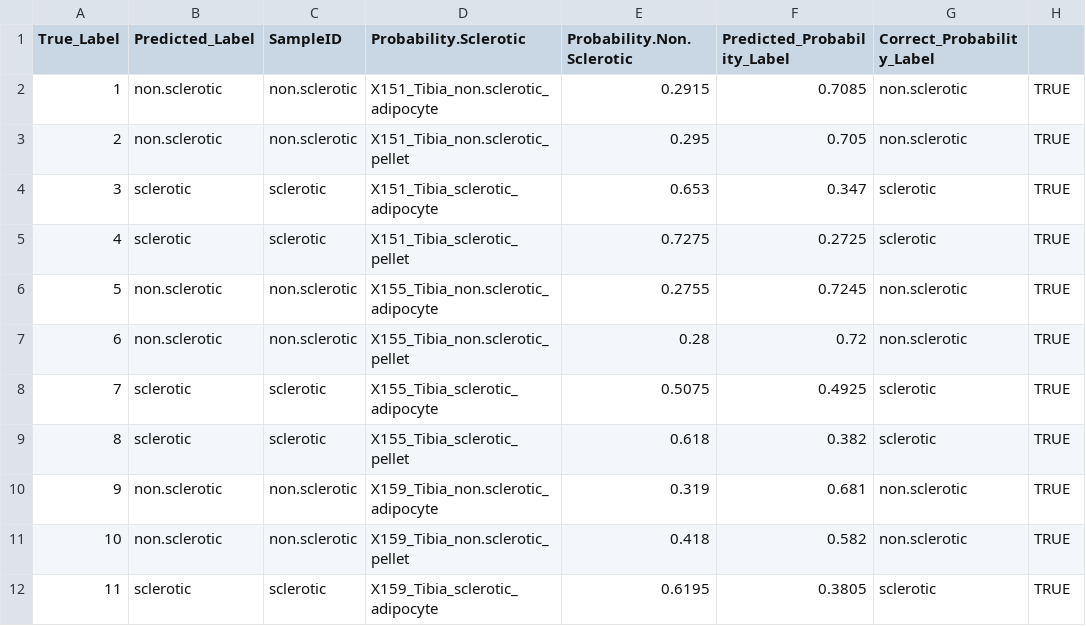
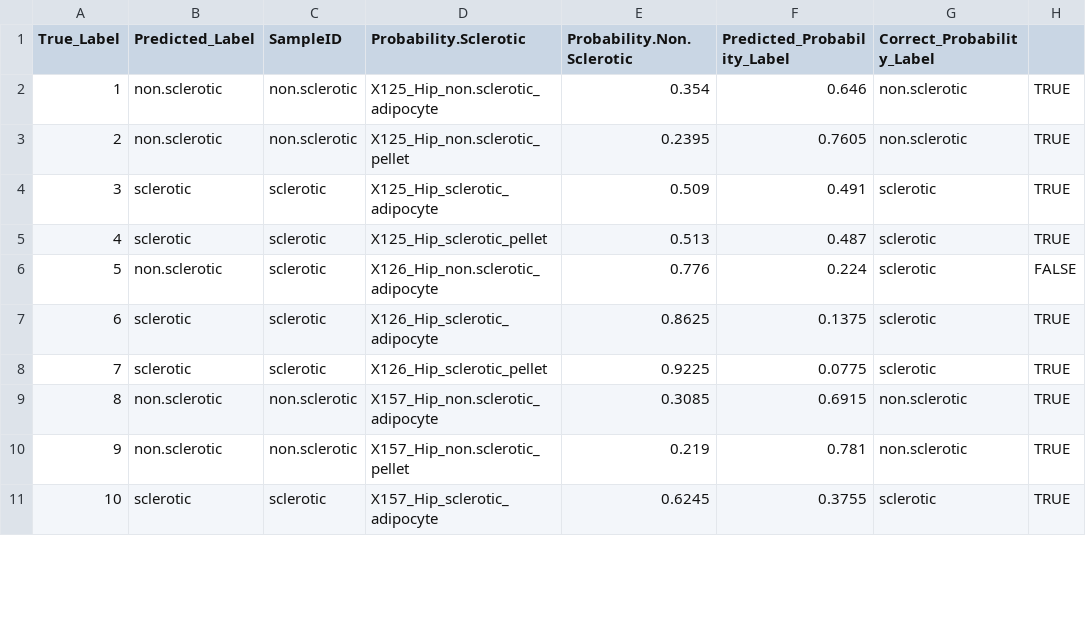
Before and after one commit to Sporgelum/Hip_and_tibias_sclecrotic_and_non_sclerotic_analysis_BRBseq_human_paired_data, a CSV file: Analysis_removed_samples_2/trained_models_rf/results_prediction_rest_of_samples_with_tibias_features_rf_model.csv, drawn as a sheet; only a part is shown; removed rows and columns are numbered as before the commit, all else as after; the diff covers the shown part only; the diff names each change by its address in the sheet, - before the commit and + after, or states it on an @@ line.

```diff
--- a/Analysis_removed_samples_2/trained_models_rf/results_prediction_rest_of_samples_with_tibias_features_rf_model.csv
+++ b/Analysis_removed_samples_2/trained_models_rf/results_prediction_rest_of_samples_with_tibias_features_rf_model.csv
-D2 (Probability.Sclerotic): X151_Tibia_non.sclerotic_adipocyte
+D2 (Probability.Sclerotic): X125_Hip_non.sclerotic_adipocyte
-E2 (Probability.Non.Sclerotic): 0.2915
+E2 (Probability.Non.Sclerotic): 0.354
-F2 (Predicted_Probability_Label): 0.7085
+F2 (Predicted_Probability_Label): 0.646
-D3 (Probability.Sclerotic): X151_Tibia_non.sclerotic_pellet
+D3 (Probability.Sclerotic): X125_Hip_non.sclerotic_pellet
-E3 (Probability.Non.Sclerotic): 0.295
+E3 (Probability.Non.Sclerotic): 0.2395
-F3 (Predicted_Probability_Label): 0.705
+F3 (Predicted_Probability_Label): 0.7605
-D4 (Probability.Sclerotic): X151_Tibia_sclerotic_adipocyte
+D4 (Probability.Sclerotic): X125_Hip_sclerotic_adipocyte
-E4 (Probability.Non.Sclerotic): 0.653
+E4 (Probability.Non.Sclerotic): 0.509
-F4 (Predicted_Probability_Label): 0.347
+F4 (Predicted_Probability_Label): 0.491
-D5 (Probability.Sclerotic): X151_Tibia_sclerotic_pellet
+D5 (Probability.Sclerotic): X125_Hip_sclerotic_pellet
-E5 (Probability.Non.Sclerotic): 0.7275
+E5 (Probability.Non.Sclerotic): 0.513
-F5 (Predicted_Probability_Label): 0.2725
+F5 (Predicted_Probability_Label): 0.487
-row 6: 5 | non.sclerotic | non.sclerotic | X155_Tibia_non.sclerotic_adipocyte | 0.2755 | 0.7245 | non.sclerotic | TRUE
-row 7: 6 | non.sclerotic | non.sclerotic | X155_Tibia_non.sclerotic_pellet | 0.28 | 0.72 | non.sclerotic | TRUE
+row 6: 5 | non.sclerotic | sclerotic | X126_Hip_non.sclerotic_adipocyte | 0.776 | 0.224 | sclerotic | FALSE
@@ column A (True_Label) renumbered between rows 7 and 12 @@
-D7 (Probability.Sclerotic): X155_Tibia_sclerotic_adipocyte
+D7 (Probability.Sclerotic): X126_Hip_sclerotic_adipocyte
-E7 (Probability.Non.Sclerotic): 0.5075
+E7 (Probability.Non.Sclerotic): 0.8625
-F7 (Predicted_Probability_Label): 0.4925
+F7 (Predicted_Probability_Label): 0.1375
-D8 (Probability.Sclerotic): X155_Tibia_sclerotic_pellet
+D8 (Probability.Sclerotic): X126_Hip_sclerotic_pellet
-E8 (Probability.Non.Sclerotic): 0.618
+E8 (Probability.Non.Sclerotic): 0.9225
-F8 (Predicted_Probability_Label): 0.382
+F8 (Predicted_Probability_Label): 0.0775
-D9 (Probability.Sclerotic): X159_Tibia_non.sclerotic_adipocyte
+D9 (Probability.Sclerotic): X157_Hip_non.sclerotic_adipocyte
-E9 (Probability.Non.Sclerotic): 0.319
+E9 (Probability.Non.Sclerotic): 0.3085
-F9 (Predicted_Probability_Label): 0.681
+F9 (Predicted_Probability_Label): 0.6915
-D10 (Probability.Sclerotic): X159_Tibia_non.sclerotic_pellet
+D10 (Probability.Sclerotic): X157_Hip_non.sclerotic_pellet
-E10 (Probability.Non.Sclerotic): 0.418
+E10 (Probability.Non.Sclerotic): 0.219
-F10 (Predicted_Probability_Label): 0.582
+F10 (Predicted_Probability_Label): 0.781
-D11 (Probability.Sclerotic): X159_Tibia_sclerotic_adipocyte
+D11 (Probability.Sclerotic): X157_Hip_sclerotic_adipocyte
-E11 (Probability.Non.Sclerotic): 0.6195
+E11 (Probability.Non.Sclerotic): 0.6245
-F11 (Predicted_Probability_Label): 0.3805
+F11 (Predicted_Probability_Label): 0.3755
```
Also changed, not shown: 17 removed rows and 3 edited cells elsewhere in this file, Analysis_removed_samples_2/trained_models_rf/results_prediction_rest_of_samples_with_rf_model.csv, 21 other files.
